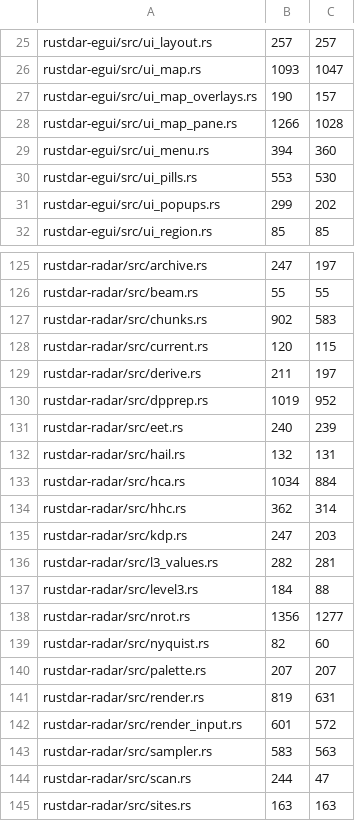
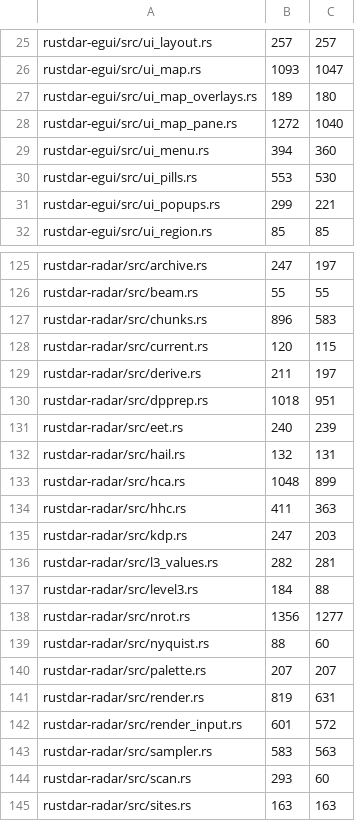
Before and after one commit to USA-RedDragon/rustdar, a TSV file: .github/coverage-baseline.tsv, drawn as a sheet; only a part is shown, gaps mark what is left out; the diff covers the shown part only.

```diff
--- a/.github/coverage-baseline.tsv
+++ b/.github/coverage-baseline.tsv
@@ -26,7 +26,7 @@ rustdar-egui/src/ui_layout.rs	257	257
 rustdar-egui/src/ui_map.rs	1093	1047
-rustdar-egui/src/ui_map_overlays.rs	190	157
-rustdar-egui/src/ui_map_pane.rs	1266	1028
+rustdar-egui/src/ui_map_overlays.rs	189	180
+rustdar-egui/src/ui_map_pane.rs	1272	1040
 rustdar-egui/src/ui_menu.rs	394	360
 rustdar-egui/src/ui_pills.rs	553	530
-rustdar-egui/src/ui_popups.rs	299	202
+rustdar-egui/src/ui_popups.rs	299	221
 rustdar-egui/src/ui_region.rs	85	85
@@ -126,10 +126,10 @@ rustdar-radar/src/archive.rs	247	197
 rustdar-radar/src/beam.rs	55	55
-rustdar-radar/src/chunks.rs	902	583
+rustdar-radar/src/chunks.rs	896	583
 rustdar-radar/src/current.rs	120	115
 rustdar-radar/src/derive.rs	211	197
-rustdar-radar/src/dpprep.rs	1019	952
+rustdar-radar/src/dpprep.rs	1018	951
 rustdar-radar/src/eet.rs	240	239
 rustdar-radar/src/hail.rs	132	131
-rustdar-radar/src/hca.rs	1034	884
-rustdar-radar/src/hhc.rs	362	314
+rustdar-radar/src/hca.rs	1048	899
+rustdar-radar/src/hhc.rs	411	363
 rustdar-radar/src/kdp.rs	247	203
@@ -138,3 +138,3 @@ rustdar-radar/src/level3.rs	184	88
 rustdar-radar/src/nrot.rs	1356	1277
-rustdar-radar/src/nyquist.rs	82	60
+rustdar-radar/src/nyquist.rs	88	60
 rustdar-radar/src/palette.rs	207	207
@@ -143,3 +143,3 @@ rustdar-radar/src/render_input.rs	601	572
 rustdar-radar/src/sampler.rs	583	563
-rustdar-radar/src/scan.rs	244	47
+rustdar-radar/src/scan.rs	293	60
 rustdar-radar/src/sites.rs	163	163
```
Also changed, not shown: 20 edited cells elsewhere in this file, 1 other file.
